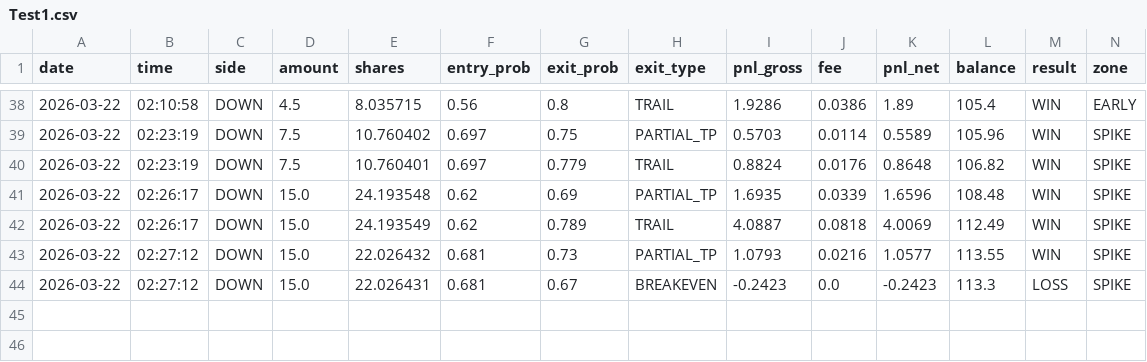
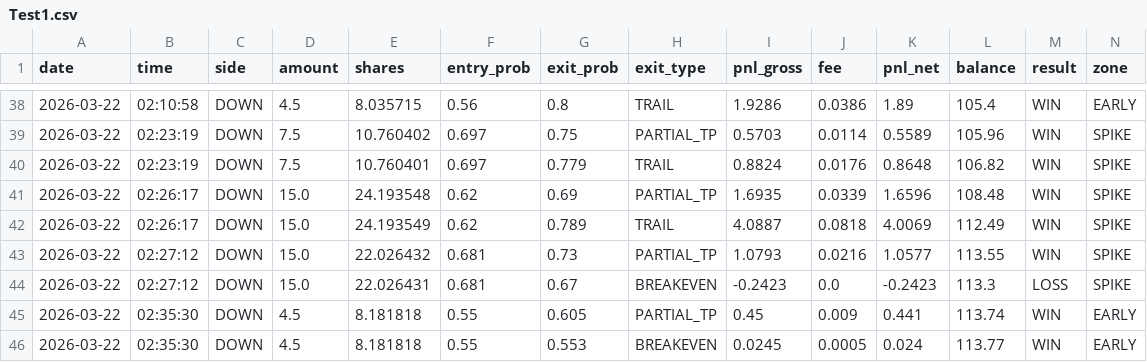
Before and after one commit to gutu99/bot-dashboard, a CSV file: Test1.csv, drawn as a sheet; only a part is shown, gaps mark what is left out; rows hold the shown columns only; the diff names each change by its address in the sheet, - before the commit and + after, or states it on an @@ line.

Commit message:
update

```diff
--- a/Test1.csv
+++ b/Test1.csv
+row 45: 2026-03-22 | 02:35:30 | DOWN | 4.5 | 8.181818 | 0.55 | 0.605 | PARTIAL_TP | 0.45 | 0.009 | 0.441 | 113.74 | WIN | EARLY
+row 46: 2026-03-22 | 02:35:30 | DOWN | 4.5 | 8.181818 | 0.55 | 0.553 | BREAKEVEN | 0.0245 | 0.0005 | 0.024 | 113.77 | WIN | EARLY
```
